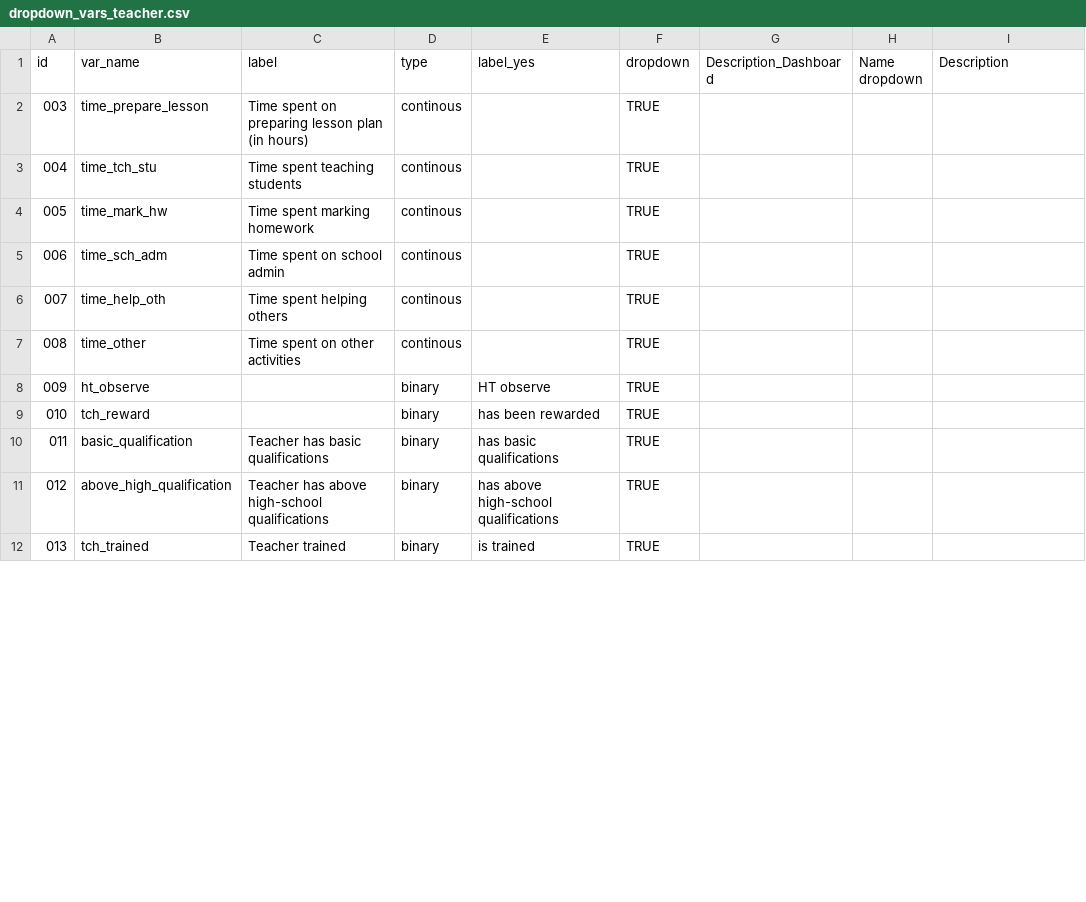
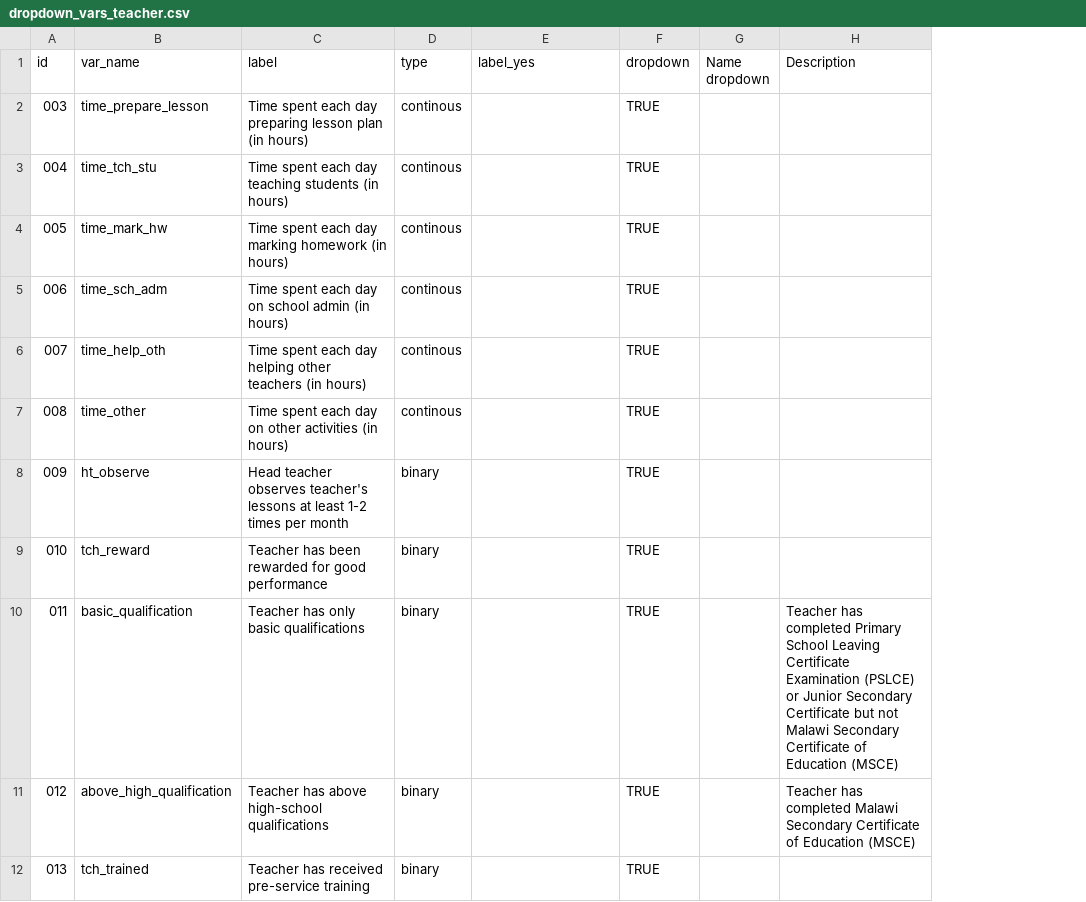
Before and after one commit to araupontones/MLSS, a CSV file: data/reference/lookups/teacher/dropdown_vars_teacher.csv, drawn as a sheet; only a part is shown; removed rows and columns are numbered as before the commit, all else as after; the diff covers the shown part only; the diff names each change by its address in the sheet, - before the commit and + after, or states it on an @@ line.

Commit message:
new system to create lookup tables

```diff
--- a/data/reference/lookups/teacher/dropdown_vars_teacher.csv
+++ b/data/reference/lookups/teacher/dropdown_vars_teacher.csv
-column G (Description_Dashboard), empty
-C2 (label): Time spent on preparing lesson…
+C2 (label): Time spent each day preparing lesson…
-C3 (label): Time spent teaching students
+C3 (label): Time spent each day teaching students (in hours)
-C4 (label): Time spent marking homework
+C4 (label): Time spent each day marking homework (in hours)
-C5 (label): Time spent on school admin
+C5 (label): Time spent each day on school admin (in hours)
-C6 (label): Time spent helping others
+C6 (label): Time spent each day helping other teachers (in hours)
-C7 (label): Time spent on other activities
+C7 (label): Time spent each day on other activities (in hours)
-C8 (label): (empty)
+C8 (label): Head teacher observes teacher's lessons at least 1-2 times per month
-E8 (label_yes): HT observe
+E8 (label_yes): (empty)
-C9 (label): (empty)
+C9 (label): Teacher has been rewarded for good performance
-E9 (label_yes): has been rewarded
+E9 (label_yes): (empty)
-C10 (label): Teacher has basic qualifications
+C10 (label): Teacher has only basic qualifications
-E10 (label_yes): has basic qualifications
+E10 (label_yes): (empty)
-H10 (Description): (empty)
+H10 (Description): Teacher has completed Primary School Leaving Certificate Examination (PSLCE) or Junior Secondary Certificate but not Malawi Secondary Certificate of Education (MSCE)
-E11 (label_yes): has above high-school qualifications
+E11 (label_yes): (empty)
-H11 (Description): (empty)
+H11 (Description): Teacher has completed Malawi Secondary Certificate of Education (MSCE)
-C12 (label): Teacher trained
+C12 (label): Teacher has received pre-service training
-E12 (label_yes): is trained
+E12 (label_yes): (empty)
```
Also changed, not shown: 24 edited cells elsewhere in this file, data/reference/lookups/student/dropdown_vars_student.csv, data/reference/lookups/student/target_vars_student.csv, 18 other files.
